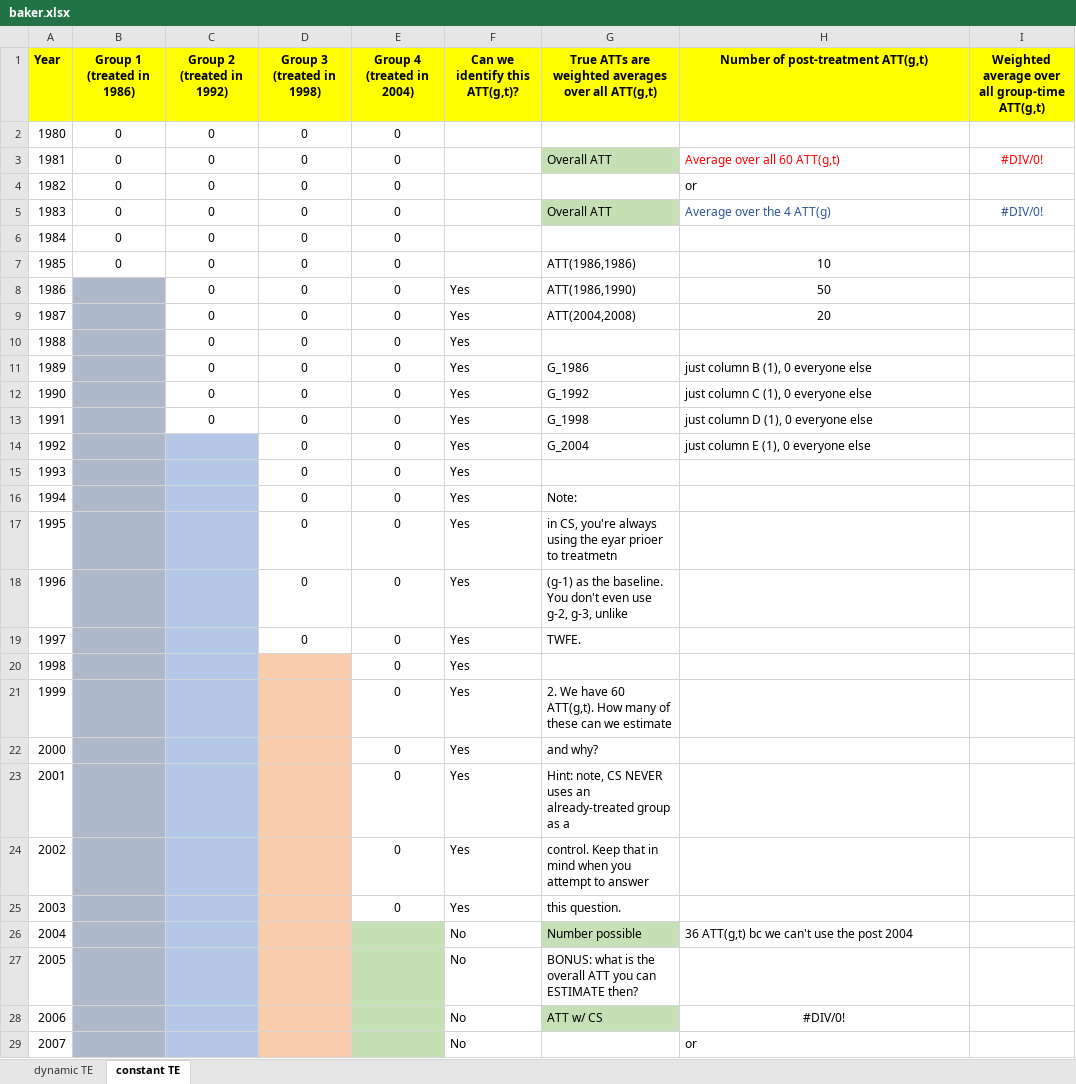
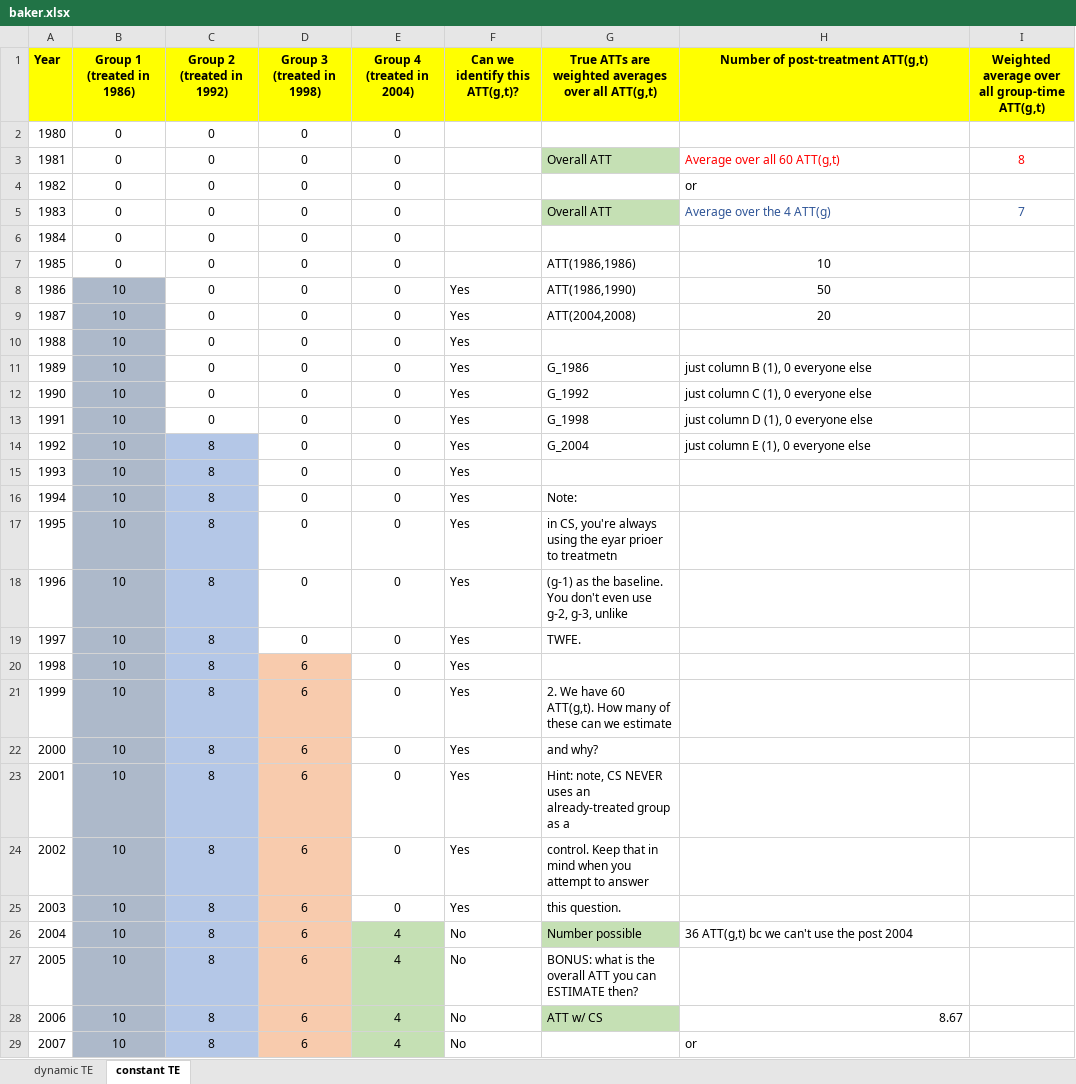
Before and after one commit to scunning1975/UT-Causal-Inference, an Excel workbook: Exercises/baker.xlsx, sheet constant TE, drawn as a sheet; only a part is shown; values as stored, in another font and other column widths than the file's, no borders; the diff covers the shown part only; the diff names each change by its address in the sheet, - before the commit and + after, or states it on an @@ line.

Commit message:
update

```diff
--- a/Exercises/baker.xlsx (sheet constant TE)
+++ b/Exercises/baker.xlsx (sheet constant TE)
-I3: #DIV/0!
+I3: 8
-I5: #DIV/0!
+I5: 7
-B8:B29 (Group 1 (treated in 1986)): (empty)
+B8:B29 (Group 1 (treated in 1986)): 10
-C14:C29 (Group 2 (treated in 1992)): (empty)
+C14:C29 (Group 2 (treated in 1992)): 8
-D20:D29 (Group 3 (treated in 1998)): (empty)
+D20:D29 (Group 3 (treated in 1998)): 6
-E26:E29 (Group 4 (treated in 2004)): (empty)
+E26:E29 (Group 4 (treated in 2004)): 4
-H28: #DIV/0!
+H28: 8.67
-H28 alignment: center
+H28 alignment: right
```
Also changed, not shown: 16 edited cells and cell formats elsewhere in this sheet.
